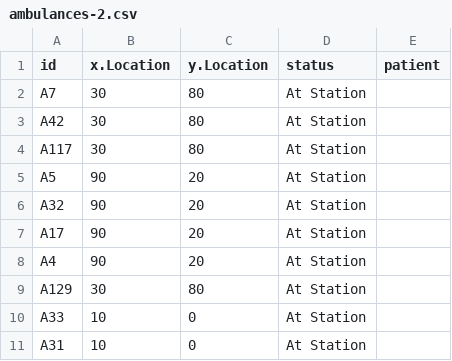
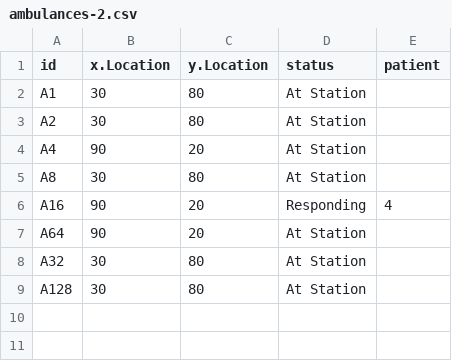
Before and after one commit to SourceNZ/Will, a CSV file: Assignment3/ambulances-2.csv, drawn as a sheet.

```diff
--- a/Assignment3/ambulances-2.csv
+++ b/Assignment3/ambulances-2.csv
@@ -1,11 +1,9 @@
 id,x.Location,y.Location,status,patient
-A7,30,80,At Station,
-A42,30,80,At Station,
-A117,30,80,At Station,
-A5,90,20,At Station,
-A32,90,20,At Station,
-A17,90,20,At Station,
+A1,30,80,At Station,
+A2,30,80,At Station,
 A4,90,20,At Station,
-A129,30,80,At Station,
-A33,10,0,At Station,
-A31,10,0,At Station,
+A8,30,80,At Station,
+A16,90,20,Responding,4
+A64,90,20,At Station,
+A32,30,80,At Station,
+A128,30,80,At Station,
```
Also changed, not shown: Assignment3/ambulances.csv, Assignment3/patients.csv, 9 other files.
